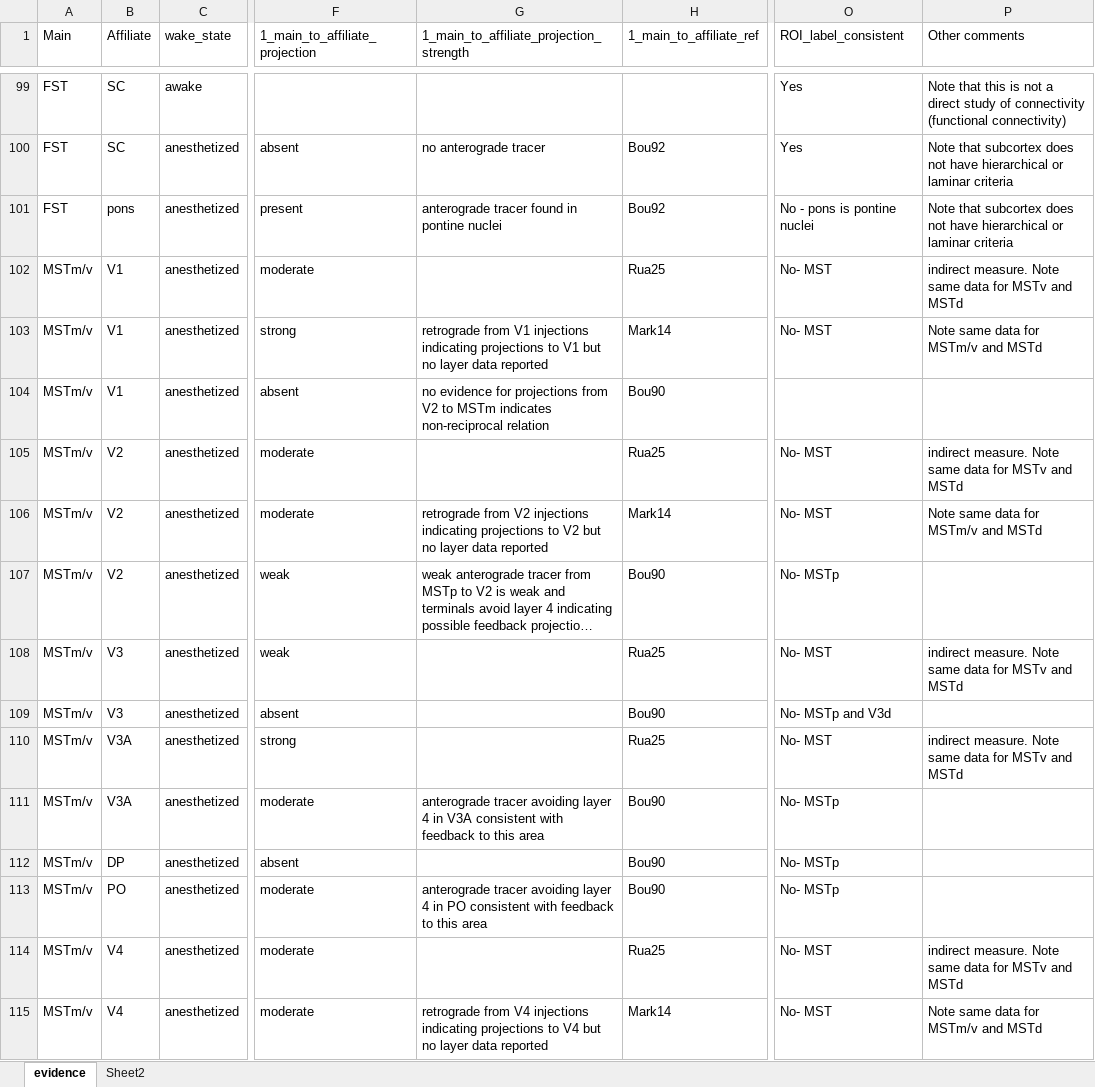
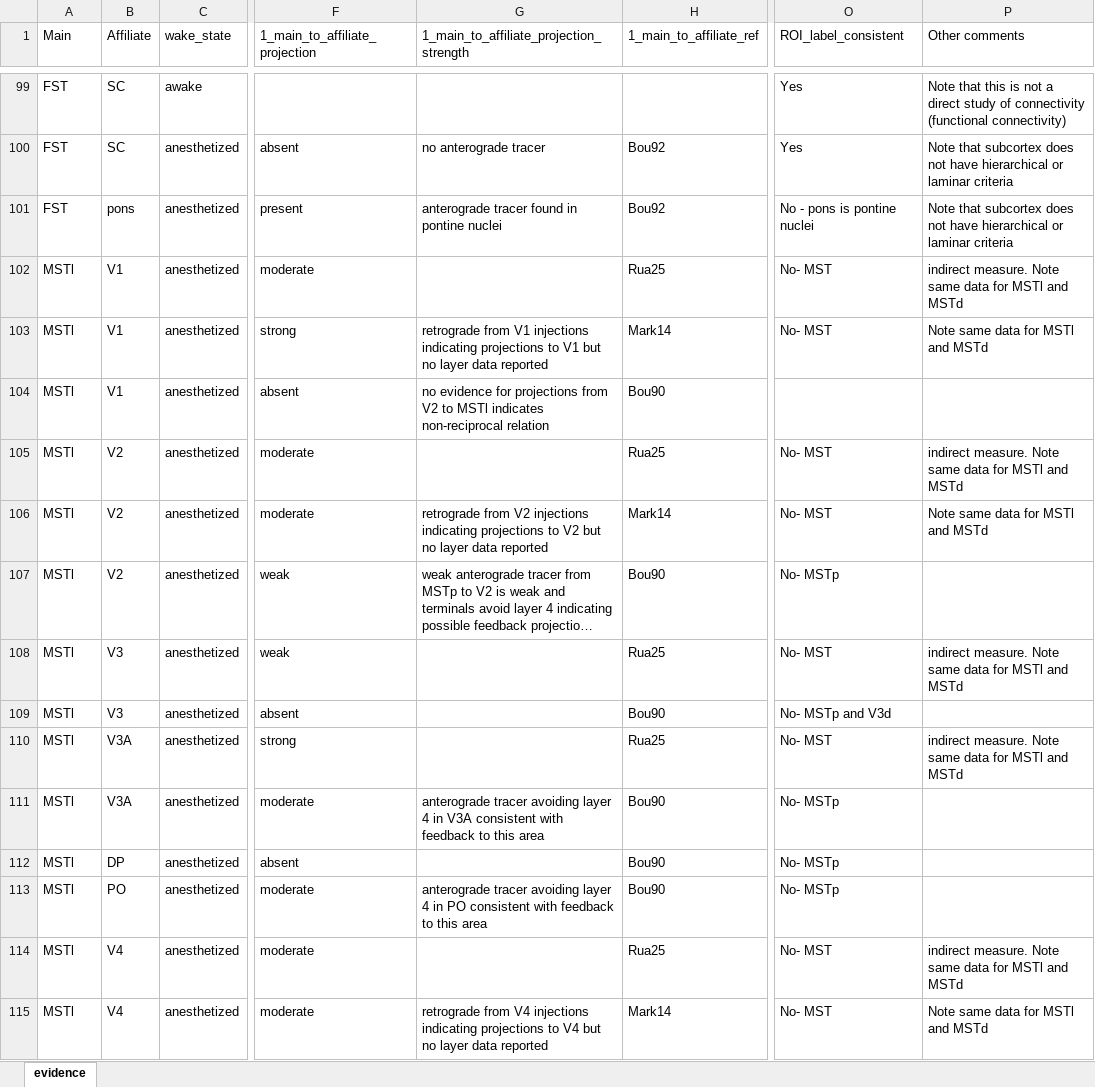
Before and after one commit to raniaezzo/CorticalConnectivity, an Excel workbook: macaque/evidence.xlsm, sheet evidence, drawn as a sheet; only a part is shown, gaps mark what is left out; long unchanged cells end in …; values as stored, in another font and other column widths than the file's, no borders; the diff covers the shown part only; the diff names each change by its address in the sheet, - before the commit and + after, or states it on an @@ line.

```diff
--- a/macaque/evidence.xlsm (sheet evidence)
+++ b/macaque/evidence.xlsm (sheet evidence)
-sheet tab: Sheet2
-A102:A115 (Main): MSTm/v
+A102:A115 (Main): MSTl
-P102 (Other comments): …data for MSTv and MSTd
+P102 (Other comments): …data for MSTl and MSTd
-P103 (Other comments): Note same data for MSTm/v and MSTd
+P103 (Other comments): Note same data for MSTl and MSTd
-G104: …V2 to MSTm indicates non-reciprocal…
+G104: …V2 to MSTl indicates non-reciprocal…
-P105 (Other comments): …data for MSTv and MSTd
+P105 (Other comments): …data for MSTl and MSTd
-P106 (Other comments): Note same data for MSTm/v and MSTd
+P106 (Other comments): Note same data for MSTl and MSTd
-P108 (Other comments): …data for MSTv and MSTd
+P108 (Other comments): …data for MSTl and MSTd
-P110 (Other comments): …data for MSTv and MSTd
+P110 (Other comments): …data for MSTl and MSTd
-P114 (Other comments): …data for MSTv and MSTd
+P114 (Other comments): …data for MSTl and MSTd
-P115 (Other comments): Note same data for MSTm/v and MSTd
+P115 (Other comments): Note same data for MSTl and MSTd
```
Also changed, not shown: 145 edited cells elsewhere in this sheet, 5 other files.
